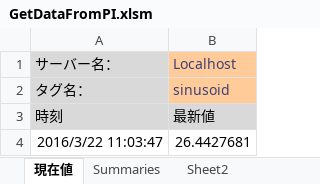
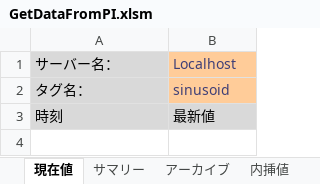
Before and after one commit to JeromeLefebvre/PI-SDK-GetDataIntoExcel, an Excel workbook: GetDataFromPI.xlsm, sheet 現在値, drawn as a sheet; values as stored, in another font and other column widths than the file's, no borders; charts and pictures not drawn; the diff names each change by its address in the sheet, - before the commit and + after, or states it on an @@ line.

```diff
--- a/GetDataFromPI.xlsm (sheet 現在値)
+++ b/GetDataFromPI.xlsm (sheet 現在値)
-sheet tab: Summaries
+sheet tab: サマリー
-sheet tab: Sheet2
+sheet tab: アーカイブ
+sheet tab: 内挿値
-row 4: 2016/3/22 11:03:47 | 26.4427681
```
Also changed, not shown: sheet サマリー, charts or pictures, 6 other files.
